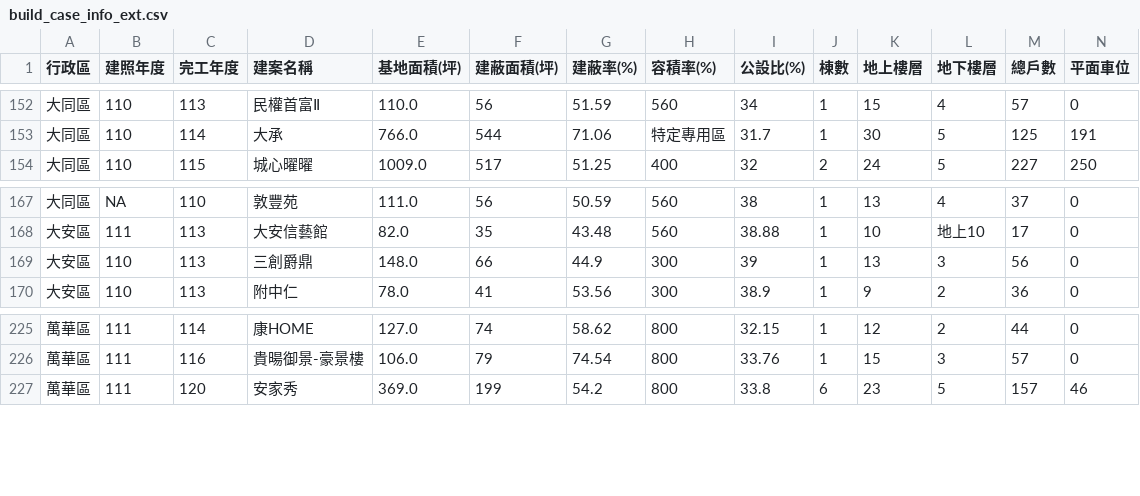
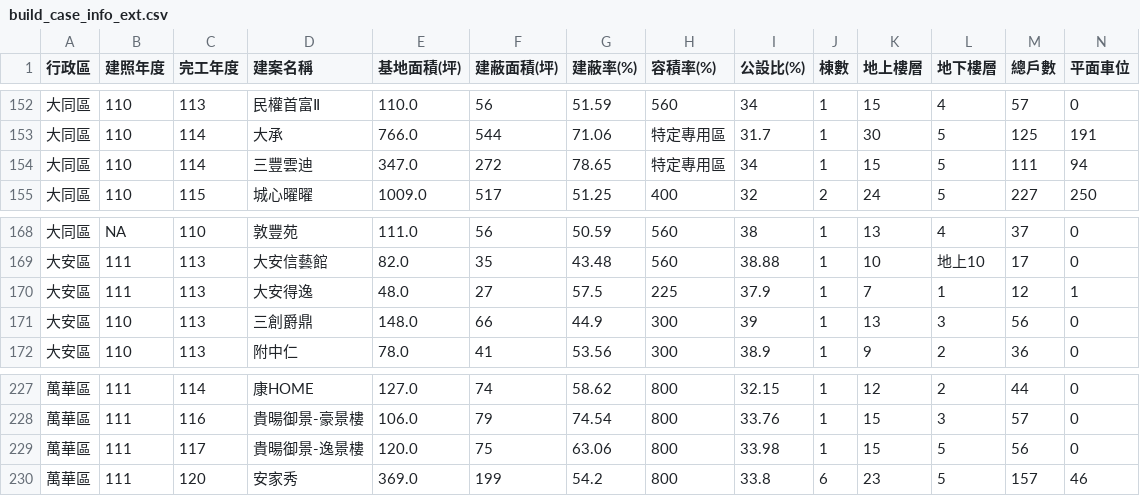
Before and after one commit to SSP6258/house_app, a CSV file: house_data/database/build_case_info_ext.csv, drawn as a sheet; only a part is shown, gaps mark what is left out; rows hold the shown columns only; the diff names each change by its address in the sheet, - before the commit and + after, or states it on an @@ line.

Commit message:
Add files via upload

```diff
--- a/house_data/database/build_case_info_ext.csv
+++ b/house_data/database/build_case_info_ext.csv
+row 154: 大同區 | 110 | 114 | 三豐雲迪 | 347.0 | 272 | 78.65 | 特定專用區 | 34 | 1 | 15 | 5 | 111 | 94
+row 170: 大安區 | 111 | 113 | 大安得逸 | 48.0 | 27 | 57.5 | 225 | 37.9 | 1 | 7 | 1 | 12 | 1
+row 229: 萬華區 | 111 | 117 | 貴暘御景-逸景樓 | 120.0 | 75 | 63.06 | 800 | 33.98 | 1 | 15 | 5 | 56 | 0
```
